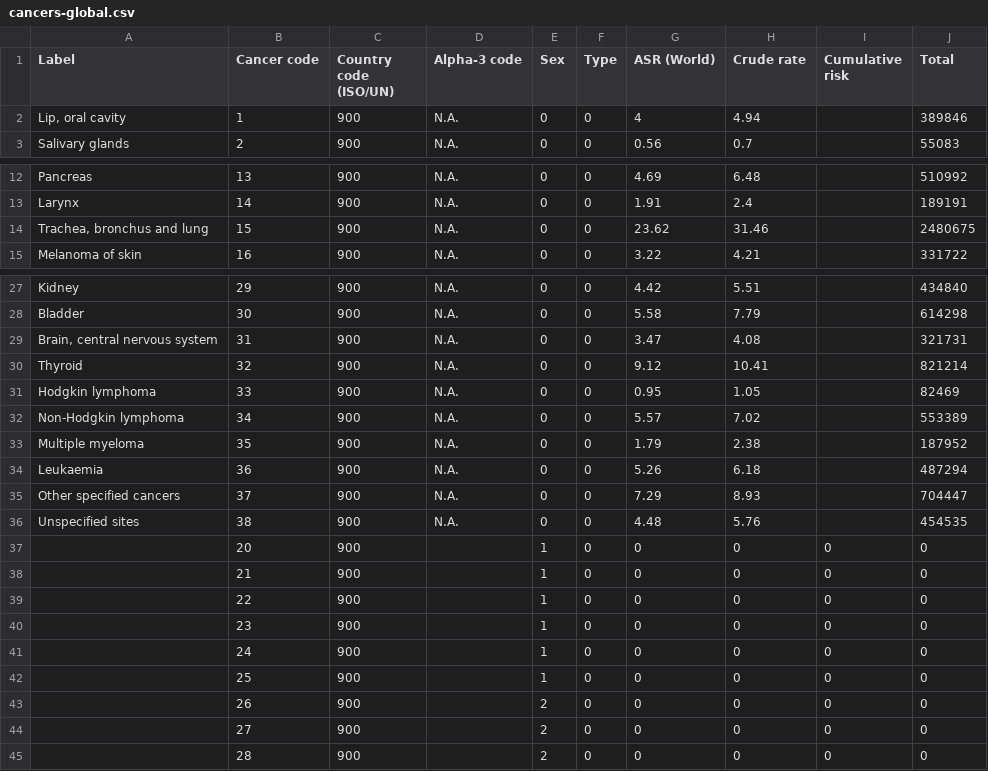
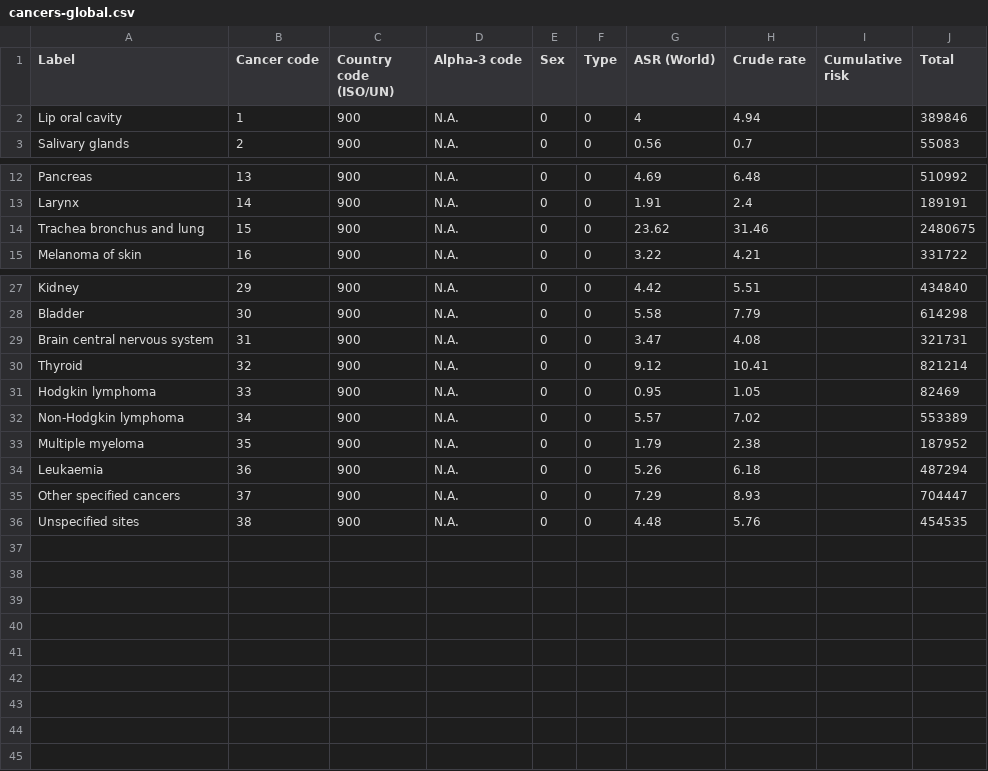
Before and after one commit to mrhamana/mammo-da, a CSV file: data/cancers-global.csv, drawn as a sheet; only a part is shown, gaps mark what is left out.

Commit message:
modefied the data a lil

```diff
--- a/data/cancers-global.csv
+++ b/data/cancers-global.csv
@@ -1,3 +1,3 @@
 Label,Cancer code,Country code (ISO/UN),Alpha‑3 code,Sex,Type,ASR (World),Crude rate,Cumulative risk,Total
-"Lip, oral cavity",1,900,N.A.,0,0,4,4.94,,389846
+"Lip oral cavity",1,900,N.A.,0,0,4,4.94,,389846
 Salivary glands,2,900,N.A.,0,0,0.56,0.7,,55083
@@ -13,3 +13,3 @@ Pancreas,13,900,N.A.,0,0,4.69,6.48,,510992
 Larynx,14,900,N.A.,0,0,1.91,2.4,,189191
-"Trachea, bronchus and lung",15,900,N.A.,0,0,23.62,31.46,,2480675
+"Trachea bronchus and lung",15,900,N.A.,0,0,23.62,31.46,,2480675
 Melanoma of skin,16,900,N.A.,0,0,3.22,4.21,,331722
@@ -28,3 +28,3 @@ Kidney,29,900,N.A.,0,0,4.42,5.51,,434840
 Bladder,30,900,N.A.,0,0,5.58,7.79,,614298
-" Brain, central nervous system",31,900,N.A.,0,0,3.47,4.08,,321731
+" Brain central nervous system",31,900,N.A.,0,0,3.47,4.08,,321731
 Thyroid,32,900,N.A.,0,0,9.12,10.41,,821214
@@ -36,10 +36 @@ Other specified cancers,37,900,N.A.,0,0,7.29,8.93,,704447
 Unspecified sites,38,900,N.A.,0,0,4.48,5.76,,454535
-,20,900,,1,0,0,0,0,0
-,21,900,,1,0,0,0,0,0
-,22,900,,1,0,0,0,0,0
-,23,900,,1,0,0,0,0,0
-,24,900,,1,0,0,0,0,0
-,25,900,,1,0,0,0,0,0
-,26,900,,2,0,0,0,0,0
-,27,900,,2,0,0,0,0,0
-,28,900,,2,0,0,0,0,0
```
